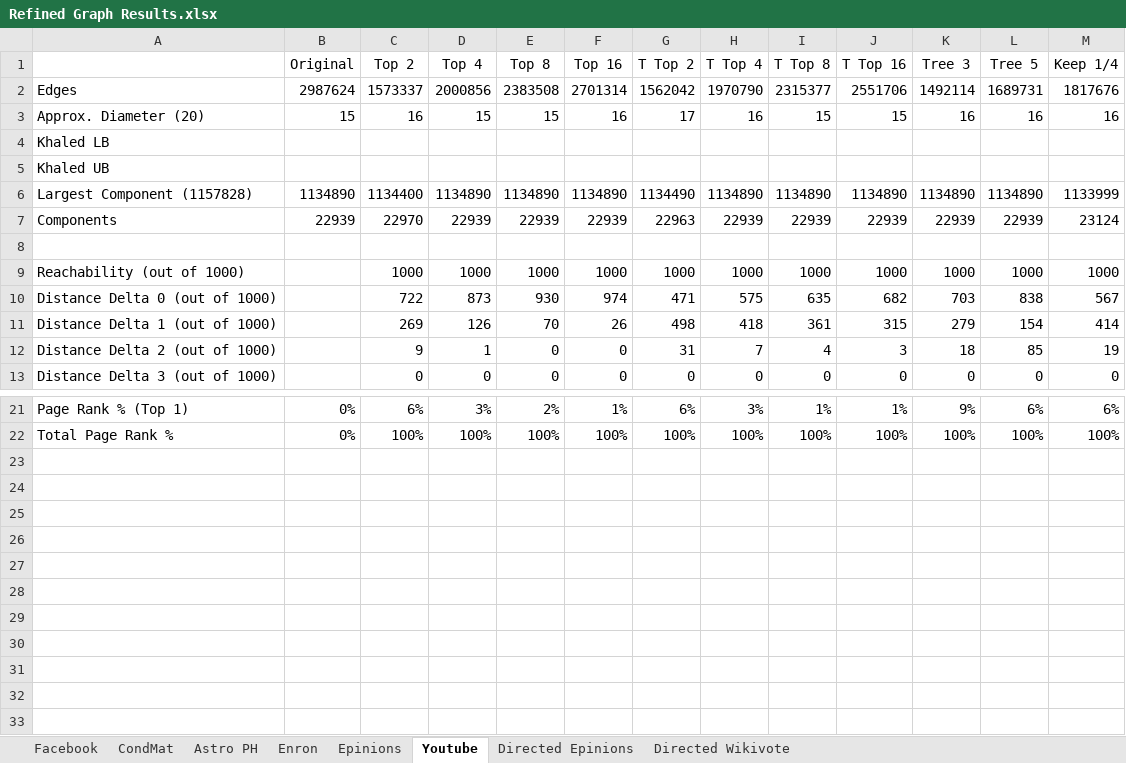
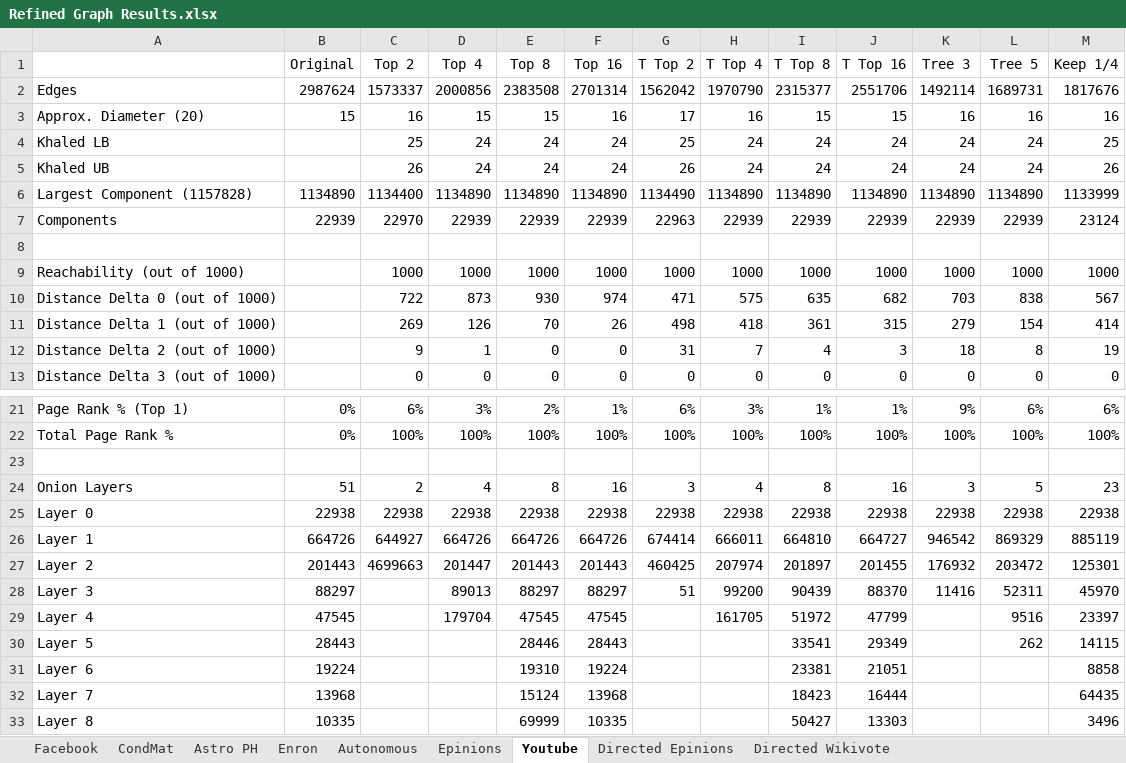
Before and after one commit to zxf-work/GraphProfile, an Excel workbook: Graph Results/Refined Graph Results.xlsx, sheet Youtube, drawn as a sheet; only a part is shown, gaps mark what is left out; values as stored, in another font and other column widths than the file's, no borders; the diff names each change by its address in the sheet, - before the commit and + after, or states it on an @@ line.

Commit message:
added khaled approx diam and onion decomp to results.  added tables to analysis.

```diff
--- a/Graph Results/Refined Graph Results.xlsx (sheet Youtube)
+++ b/Graph Results/Refined Graph Results.xlsx (sheet Youtube)
+sheet tab: Autonomous
-C4 (Top 2): (empty)
+C4 (Top 2): 25
-D4:D5 (Top 4): (empty)
+D4:D5 (Top 4): 24
-E4:E5 (Top 8): (empty)
+E4:E5 (Top 8): 24
-F4:F5 (Top 16): (empty)
+F4:F5 (Top 16): 24
-G4 (T Top 2): (empty)
+G4 (T Top 2): 25
-H4:H5 (T Top 4): (empty)
+H4:H5 (T Top 4): 24
-I4:I5 (T Top 8): (empty)
+I4:I5 (T Top 8): 24
-J4:J5 (T Top 16): (empty)
+J4:J5 (T Top 16): 24
-K4:K5 (Tree 3): (empty)
+K4:K5 (Tree 3): 24
-L4:L5 (Tree 5): (empty)
+L4:L5 (Tree 5): 24
-M4 (Keep 1/4): (empty)
+M4 (Keep 1/4): 25
-C5 (Top 2): (empty)
+C5 (Top 2): 26
-G5 (T Top 2): (empty)
+G5 (T Top 2): 26
-M5 (Keep 1/4): (empty)
+M5 (Keep 1/4): 26
-L12 (Tree 5): 85
+L12 (Tree 5): 8
+row 23: (empty)
+row 24: Onion Layers | 51 | 2 | 4 | 8 | 16 | 3 | 4 | 8 | 16 | 3 | 5 | 23
+row 25: Layer 0 | 22938 | 22938 | 22938 | 22938 | 22938 | 22938 | 22938 | 22938 | 22938 | 22938 | 22938 | 22938
+row 26: Layer 1 | 664726 | 644927 | 664726 | 664726 | 664726 | 674414 | 666011 | 664810 | 664727 | 946542 | 869329 | 885119
+row 27: Layer 2 | 201443 | 4699663 | 201447 | 201443 | 201443 | 460425 | 207974 | 201897 | 201455 | 176932 | 203472 | 125301
+row 28: Layer 3 | 88297 |  | 89013 | 88297 | 88297 | 51 | 99200 | 90439 | 88370 | 11416 | 52311 | 45970
+row 29: Layer 4 | 47545 |  | 179704 | 47545 | 47545 |  | 161705 | 51972 | 47799 |  | 9516 | 23397
+row 30: Layer 5 | 28443 |  |  | 28446 | 28443 |  |  | 33541 | 29349 |  | 262 | 14115
+row 31: Layer 6 | 19224 |  |  | 19310 | 19224 |  |  | 23381 | 21051 |  |  | 8858
+row 32: Layer 7 | 13968 |  |  | 15124 | 13968 |  |  | 18423 | 16444 |  |  | 64435
+row 33: Layer 8 | 10335 |  |  | 69999 | 10335 |  |  | 50427 | 13303 |  |  | 3496
```
Also changed, not shown: sheet CondMat, sheet Facebook, sheet Astro PH, sheet Enron, sheet Epinions, 5 other files.
